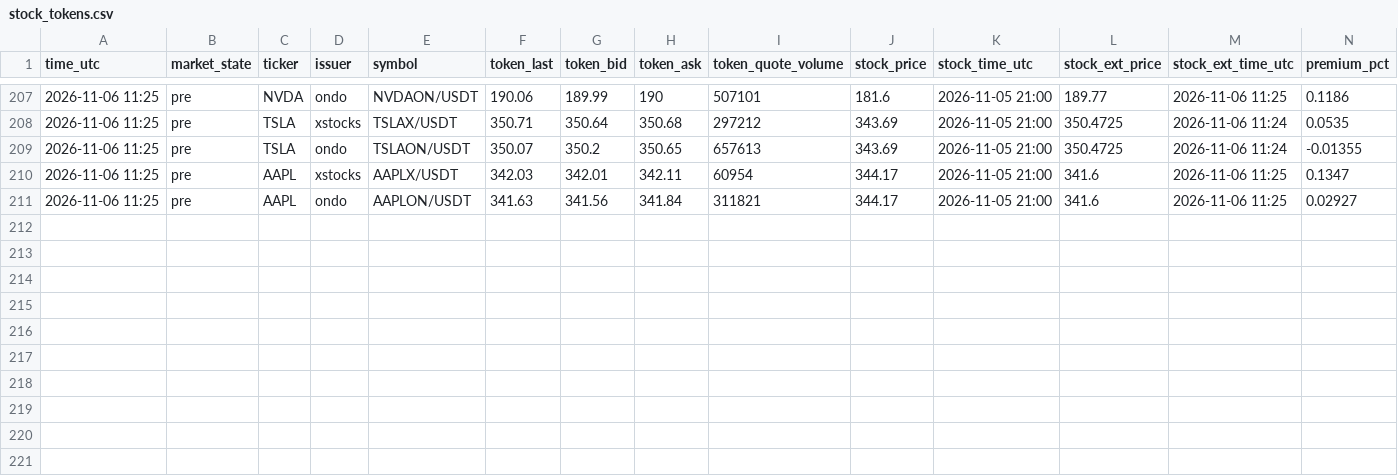
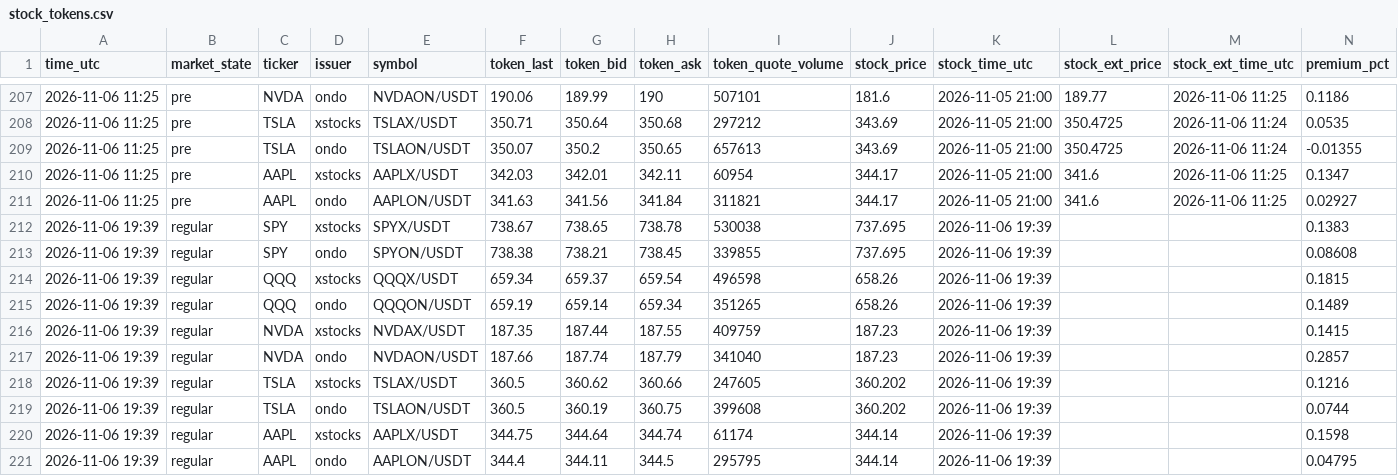
Before and after one commit to FlameSovereign/Cryptocurrency, a CSV file: data/stock_tokens.csv, drawn as a sheet; only a part is shown, gaps mark what is left out.

```diff
--- a/data/stock_tokens.csv
+++ b/data/stock_tokens.csv
@@ -211 +211,11 @@ time_utc,market_state,ticker,issuer,symbol,token_last,token_bid,token_ask,token_
 2026-11-06 11:25,pre,AAPL,ondo,AAPLON/USDT,341.63,341.56,341.84,311821,344.17,2026-11-05 21:00,341.6,2026-11-06 11:25,0.02927
+2026-11-06 19:39,regular,SPY,xstocks,SPYX/USDT,738.67,738.65,738.78,530038,737.695,2026-11-06 19:39,,,0.1383
+2026-11-06 19:39,regular,SPY,ondo,SPYON/USDT,738.38,738.21,738.45,339855,737.695,2026-11-06 19:39,,,0.08608
+2026-11-06 19:39,regular,QQQ,xstocks,QQQX/USDT,659.34,659.37,659.54,496598,658.26,2026-11-06 19:39,,,0.1815
+2026-11-06 19:39,regular,QQQ,ondo,QQQON/USDT,659.19,659.14,659.34,351265,658.26,2026-11-06 19:39,,,0.1489
+2026-11-06 19:39,regular,NVDA,xstocks,NVDAX/USDT,187.35,187.44,187.55,409759,187.23,2026-11-06 19:39,,,0.1415
+2026-11-06 19:39,regular,NVDA,ondo,NVDAON/USDT,187.66,187.74,187.79,341040,187.23,2026-11-06 19:39,,,0.2857
+2026-11-06 19:39,regular,TSLA,xstocks,TSLAX/USDT,360.5,360.62,360.66,247605,360.202,2026-11-06 19:39,,,0.1216
+2026-11-06 19:39,regular,TSLA,ondo,TSLAON/USDT,360.5,360.19,360.75,399608,360.202,2026-11-06 19:39,,,0.0744
+2026-11-06 19:39,regular,AAPL,xstocks,AAPLX/USDT,344.75,344.64,344.74,61174,344.14,2026-11-06 19:39,,,0.1598
+2026-11-06 19:39,regular,AAPL,ondo,AAPLON/USDT,344.4,344.11,344.5,295795,344.14,2026-11-06 19:39,,,0.04795
```
Also changed, not shown: data/gate_movers.csv, data/trending.csv.
